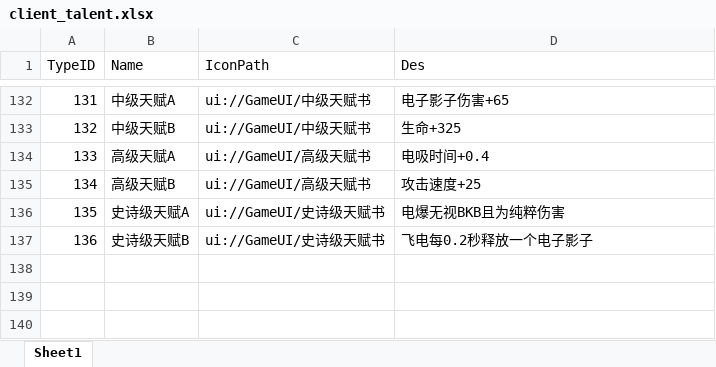
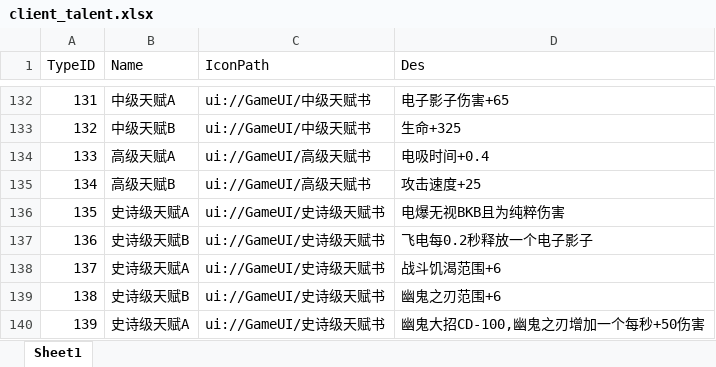
Before and after one commit to chenyang6534/dotanet_client, an Excel workbook: Excel/client_talent.xlsx, sheet Sheet1, drawn as a sheet; only a part is shown, gaps mark what is left out; values as stored, in another font and other column widths than the file's, no borders; the diff names each change by its address in the sheet, - before the commit and + after, or states it on an @@ line.

```diff
--- a/Excel/client_talent.xlsx (sheet Sheet1)
+++ b/Excel/client_talent.xlsx (sheet Sheet1)
+row 138: 137 | 史诗级天赋A | ui://GameUI/史诗级天赋书 | 战斗饥渴范围+6
+row 139: 138 | 史诗级天赋B | ui://GameUI/史诗级天赋书 | 幽鬼之刃范围+6
+row 140: 139 | 史诗级天赋A | ui://GameUI/史诗级天赋书 | 幽鬼大招CD-100,幽鬼之刃增加一个每秒+50伤害
```
Also changed, not shown: Excel/buff_effect.xlsx, Excel/client_skill.xlsx.
